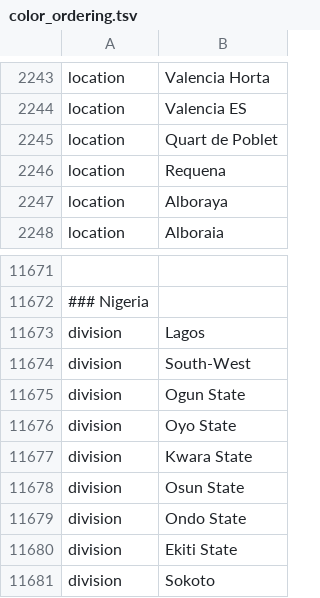
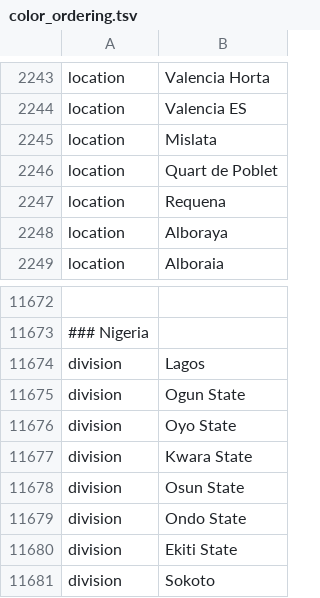
Before and after one commit to nextstrain/ncov, a TSV file: defaults/color_ordering.tsv, drawn as a sheet; only a part is shown, gaps mark what is left out; removed rows and columns are numbered as before the commit, all else as after; the diff names each change by its address in the sheet, - before the commit and + after, or states it on an @@ line.

```diff
--- a/defaults/color_ordering.tsv
+++ b/defaults/color_ordering.tsv
+row 2245: location | Mislata
-row 11674: division | South-West
```
Also changed, not shown: defaults/lat_longs.tsv.
